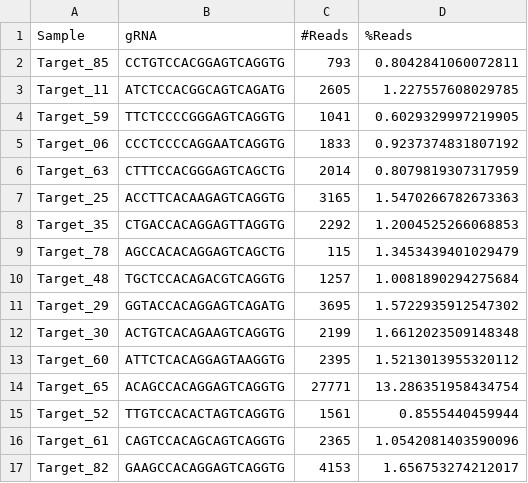
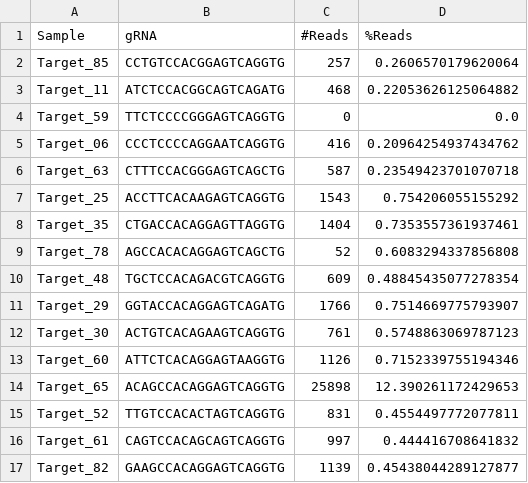
Before and after one commit to tsailabSJ/MKSR_off_targets, a TSV file: data/process_data/CRL1978_S17.allele.edit.tsv, drawn as a sheet; only a part is shown; the diff covers the shown part only.

```diff
--- a/data/process_data/CRL1978_S17.allele.edit.tsv
+++ b/data/process_data/CRL1978_S17.allele.edit.tsv
@@ -1,17 +1,17 @@
 Sample	gRNA	#Reads	%Reads
-Target_85	CCTGTCCACGGAGTCAGGTG	793	0.8042841060072811
-Target_11	ATCTCCACGGCAGTCAGATG	2605	1.227557608029785
-Target_59	TTCTCCCCGGGAGTCAGGTG	1041	0.6029329997219905
-Target_06	CCCTCCCCAGGAATCAGGTG	1833	0.9237374831807192
-Target_63	CTTTCCACGGGAGTCAGCTG	2014	0.8079819307317959
-Target_25	ACCTTCACAAGAGTCAGGTG	3165	1.5470266782673363
-Target_35	CTGACCACAGGAGTTAGGTG	2292	1.2004525266068853
-Target_78	AGCCACACAGGAGTCAGCTG	115	1.3453439401029479
-Target_48	TGCTCCACAGACGTCAGGTG	1257	1.0081890294275684
-Target_29	GGTACCACAGGAGTCAGATG	3695	1.5722935912547302
-Target_30	ACTGTCACAGAAGTCAGGTG	2199	1.6612023509148348
-Target_60	ATTCTCACAGGAGTAAGGTG	2395	1.5213013955320112
-Target_65	ACAGCCACAGGAGTCAGGTG	27771	13.286351958434754
-Target_52	TTGTCCACACTAGTCAGGTG	1561	0.8555440459944
-Target_61	CAGTCCACAGCAGTCAGGTG	2365	1.0542081403590096
-Target_82	GAAGCCACAGGAGTCAGGTG	4153	1.656753274212017
+Target_85	CCTGTCCACGGAGTCAGGTG	257	0.2606570179620064
+Target_11	ATCTCCACGGCAGTCAGATG	468	0.22053626125064882
+Target_59	TTCTCCCCGGGAGTCAGGTG	0	0.0
+Target_06	CCCTCCCCAGGAATCAGGTG	416	0.20964254937434762
+Target_63	CTTTCCACGGGAGTCAGCTG	587	0.23549423701070718
+Target_25	ACCTTCACAAGAGTCAGGTG	1543	0.754206055155292
+Target_35	CTGACCACAGGAGTTAGGTG	1404	0.7353557361937461
+Target_78	AGCCACACAGGAGTCAGCTG	52	0.6083294337856808
+Target_48	TGCTCCACAGACGTCAGGTG	609	0.48845435077278354
+Target_29	GGTACCACAGGAGTCAGATG	1766	0.7514669775793907
+Target_30	ACTGTCACAGAAGTCAGGTG	761	0.5748863069787123
+Target_60	ATTCTCACAGGAGTAAGGTG	1126	0.7152339755194346
+Target_65	ACAGCCACAGGAGTCAGGTG	25898	12.390261172429653
+Target_52	TTGTCCACACTAGTCAGGTG	831	0.4554497772077811
+Target_61	CAGTCCACAGCAGTCAGGTG	997	0.444416708641832
+Target_82	GAAGCCACAGGAGTCAGGTG	1139	0.45438044289127877
```
Also changed, not shown: 146 edited cells elsewhere in this file, data/process_data/CRL1962_S1.allele.edit.tsv, data/process_data/CRL1968_S7.allele.edit.tsv, 48 other files.
